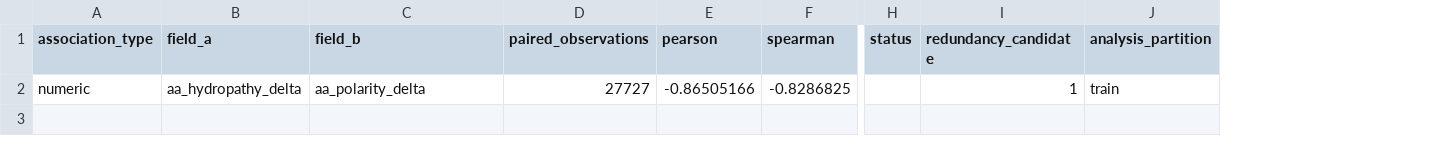
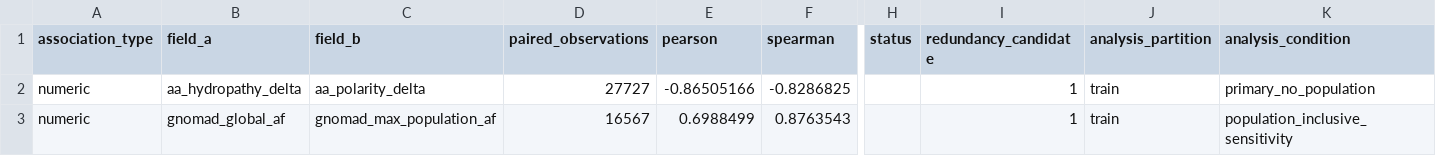
Before and after one commit to neelia26/rare-missense-xai, a CSV file: audits/circularity/15_redundancy_candidates.csv, drawn as a sheet; only a part is shown, gaps mark what is left out; rows hold the shown columns only; the diff names each change by its address in the sheet, - before the commit and + after, or states it on an @@ line.

```diff
--- a/audits/circularity/15_redundancy_candidates.csv
+++ b/audits/circularity/15_redundancy_candidates.csv
+column K (analysis_condition), row 2: primary_no_population
+row 3: numeric | gnomad_global_af | gnomad_max_population_af | 16567 | 0.6988499 | 0.8763543 |  | 1 | train | population_inclusive_sensitivity
```
Also changed, not shown: audits/circularity/15_numeric_correlations.csv, 5 other files.
